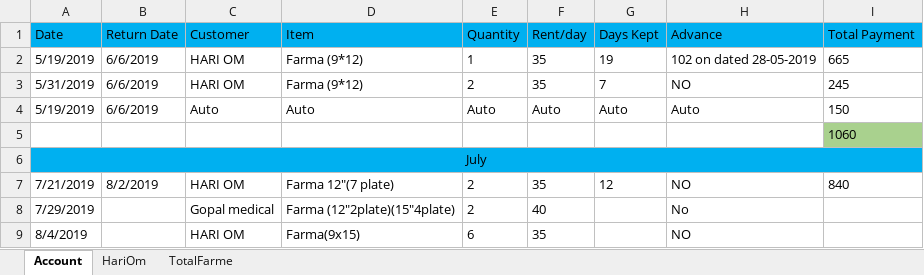
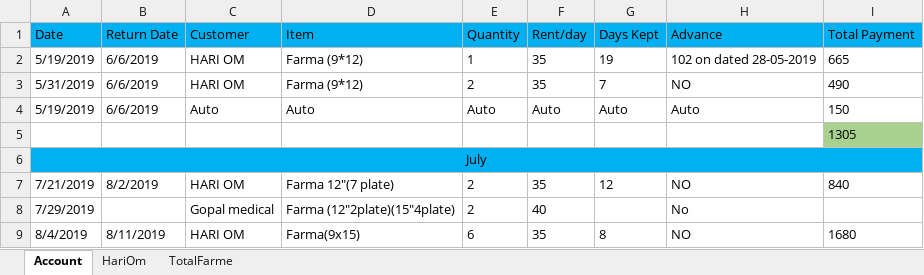
Before and after one commit to SagarArora01/FarmaBusinessAccount, an Excel workbook: Accounts.xlsx, sheet Account, drawn as a sheet; values as stored, in another font and other column widths than the file's, no borders; the diff names each change by its address in the sheet, - before the commit and + after, or states it on an @@ line.

```diff
--- a/Accounts.xlsx (sheet Account)
+++ b/Accounts.xlsx (sheet Account)
-I3 (Total Payment): 245
+I3 (Total Payment): 490
-I5 (Total Payment): 1060
+I5 (Total Payment): 1305
-B9 (Return Date): (empty)
+B9 (Return Date): 8/11/2019
-G9 (Days Kept): (empty)
+G9 (Days Kept): 8
-I9 (Total Payment): (empty)
+I9 (Total Payment): 1680
```
Also changed, not shown: sheet HariOm.
